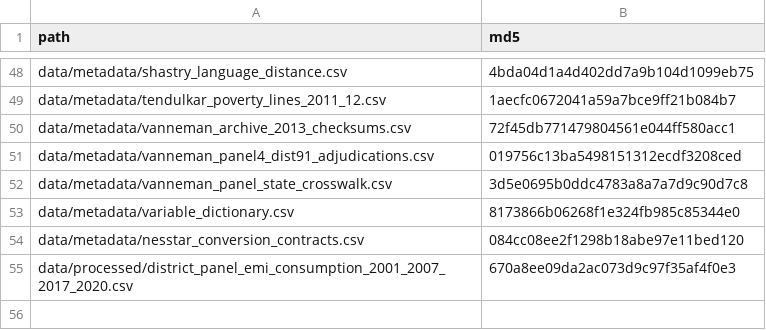
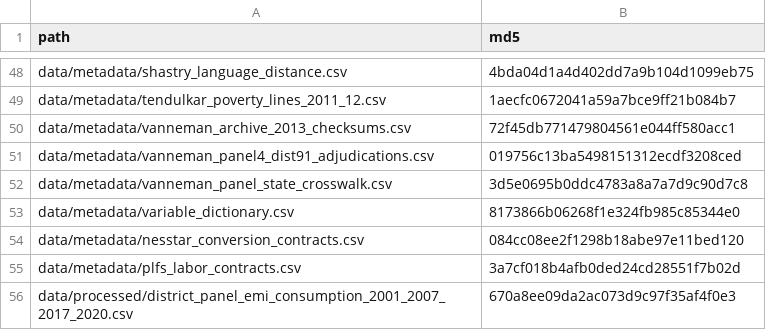
Before and after one commit to rishavbroy/emi-inequality-india, a CSV file: data/metadata/checksums.csv, drawn as a sheet; only a part is shown, gaps mark what is left out.

Commit message:
feat(labor): register PLFS 2017-18 source contract

```diff
--- a/data/metadata/checksums.csv
+++ b/data/metadata/checksums.csv
@@ -54,2 +54,3 @@ data/metadata/variable_dictionary.csv,8173866b06268f1e324fb985c85344e0
 data/metadata/nesstar_conversion_contracts.csv,084cc08ee2f1298b18abe97e11bed120
+data/metadata/plfs_labor_contracts.csv,3a7cf018b4afb0ded24cd28551f7b02d
 data/processed/district_panel_emi_consumption_2001_2007_2017_2020.csv,670a8ee09da2ac073d9c97f35af4f0e3
```
Also changed, not shown: 4 other files.
